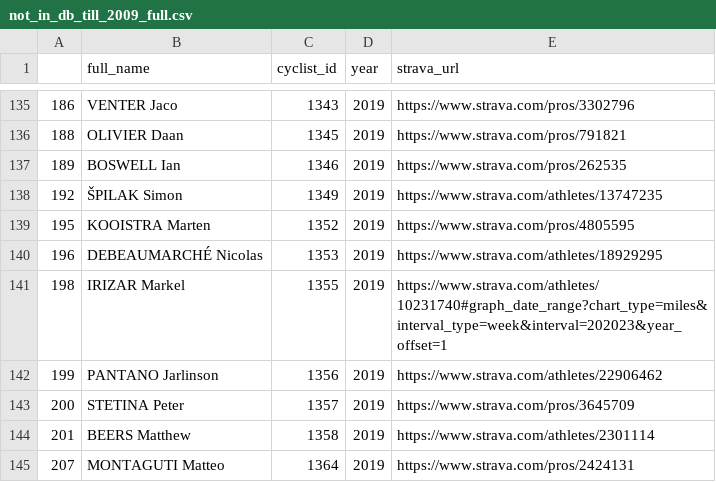
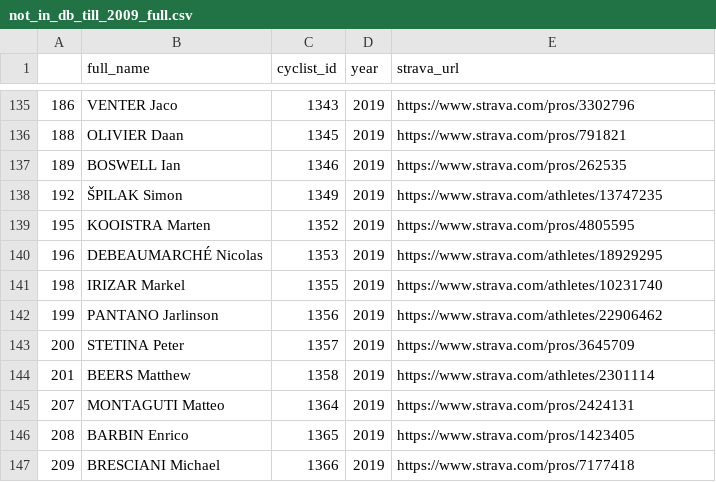
Before and after one commit to cdalab/Strava-Extract-Actvity-Data, a CSV file: extractor/data/not_in_db_till_2009_full.csv (was data/not_in_db_till_2009_full.csv), drawn as a sheet; only a part is shown, gaps mark what is left out; the shorter side is filled out with more unchanged rows.

```diff
--- a/data/not_in_db_till_2009_full.csv
+++ b/extractor/data/not_in_db_till_2009_full.csv
@@ -140,3 +140,3 @@
 196,DEBEAUMARCHÉ Nicolas,1353,2019,https://www.strava.com/athletes/18929295
-198,IRIZAR Markel,1355,2019,https://www.strava.com/athletes/10231740#graph_date_range?chart_type=miles&interval_type=week&interval=202023&year_offset=1
+198,IRIZAR Markel,1355,2019,https://www.strava.com/athletes/10231740
 199,PANTANO Jarlinson,1356,2019,https://www.strava.com/athletes/22906462
```
